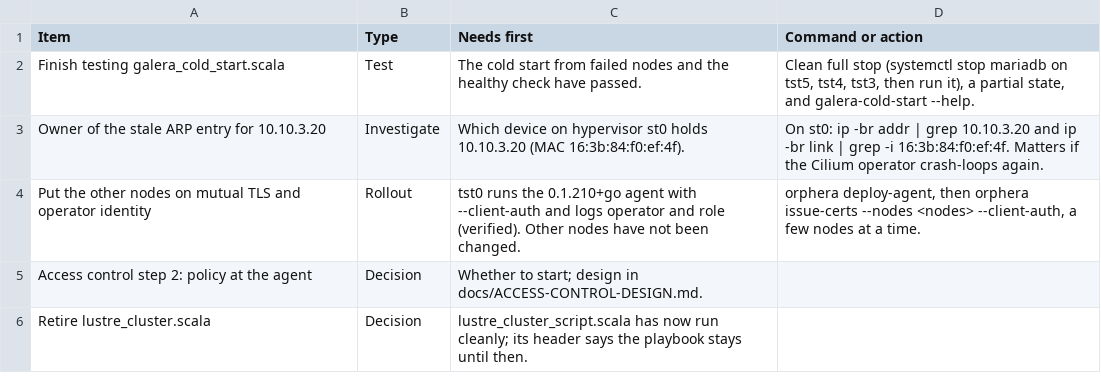
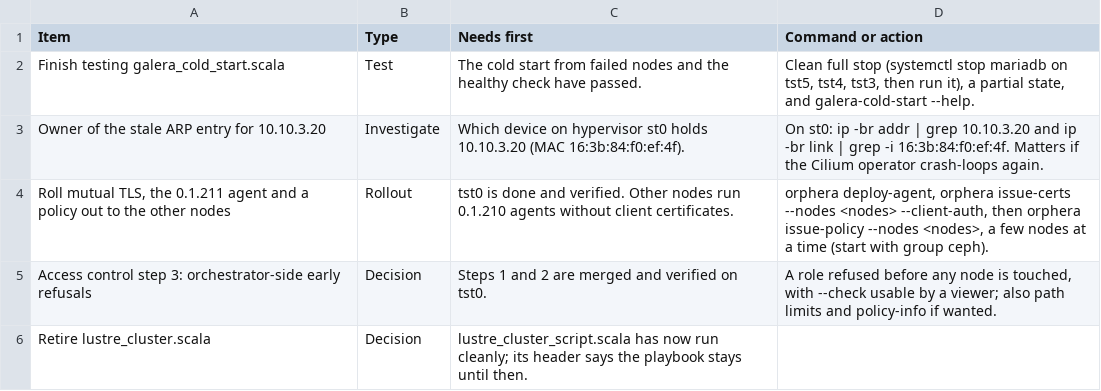
Before and after one commit to ljalbinson/orphera-pkg, a CSV file: docs/lab-status-next-steps.csv, drawn as a sheet.

```diff
--- a/docs/lab-status-next-steps.csv
+++ b/docs/lab-status-next-steps.csv
@@ -3,4 +3,4 @@ Finish testing galera_cold_start.scala,Test,The cold start from failed nodes and
 Owner of the stale ARP entry for 10.10.3.20,Investigate,Which device on hypervisor st0 holds 10.10.3.20 (MAC 16:3b:84:f0:ef:4f).,On st0: ip -br addr | grep 10.10.3.20 and ip -br link | grep -i 16:3b:84:f0:ef:4f. Matters if the Cilium operator crash-loops again.
-Put the other nodes on mutual TLS and operator identity,Rollout,tst0 runs the 0.1.210+go agent with --client-auth and logs operator and role (verified). Other nodes have not been changed.,"orphera deploy-agent, then orphera issue-certs --nodes <nodes> --client-auth, a few nodes at a time."
-Access control step 2: policy at the agent,Decision,Whether to start; design in docs/ACCESS-CONTROL-DESIGN.md.,
+"Roll mutual TLS, the 0.1.211 agent and a policy out to the other nodes",Rollout,tst0 is done and verified. Other nodes run 0.1.210 agents without client certificates.,"orphera deploy-agent, orphera issue-certs --nodes <nodes> --client-auth, then orphera issue-policy --nodes <nodes>, a few nodes at a time (start with group ceph)."
+Access control step 3: orchestrator-side early refusals,Decision,Steps 1 and 2 are merged and verified on tst0.,"A role refused before any node is touched, with --check usable by a viewer; also path limits and policy-info if wanted."
 Retire lustre_cluster.scala,Decision,lustre_cluster_script.scala has now run cleanly; its header says the playbook stays until then.,
```
Also changed, not shown: docs/lab-status-manifests.csv.
